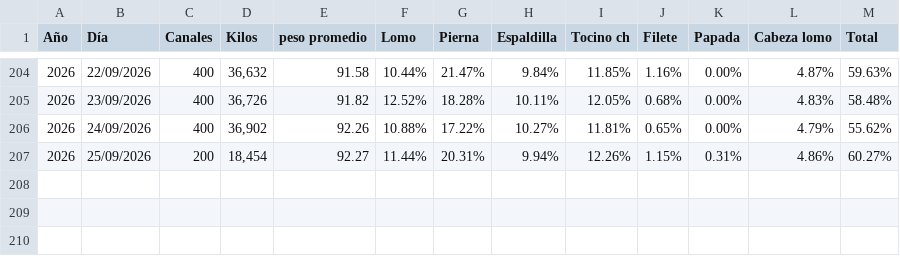
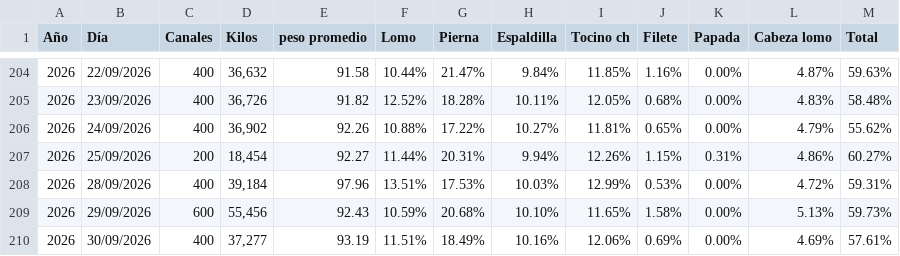
Before and after one commit to rosaliolh/Rendimientos, a CSV file: Herramienta_canal_diario.csv, drawn as a sheet; only a part is shown, gaps mark what is left out.

Commit message:
Update Herramienta_canal_diario.csv

```diff
--- a/Herramienta_canal_diario.csv
+++ b/Herramienta_canal_diario.csv
@@ -207 +207,4 @@ Año,Día,Canales,Kilos,peso promedio,Lomo,Pierna,Espaldilla,Tocino ch,Filete,Pa
 2026,25/09/2026,"200","18,454",92.27,11.44%,20.31%,9.94%,12.26%,1.15%,0.31%,4.86%,60.27%
+2026,28/09/2026,"400","39,184",97.96,13.51%,17.53%,10.03%,12.99%,0.53%,0.00%,4.72%,59.31%
+2026,29/09/2026,"600","55,456",92.43,10.59%,20.68%,10.10%,11.65%,1.58%,0.00%,5.13%,59.73%
+2026,30/09/2026,"400","37,277",93.19,11.51%,18.49%,10.16%,12.06%,0.69%,0.00%,4.69%,57.61%
```
